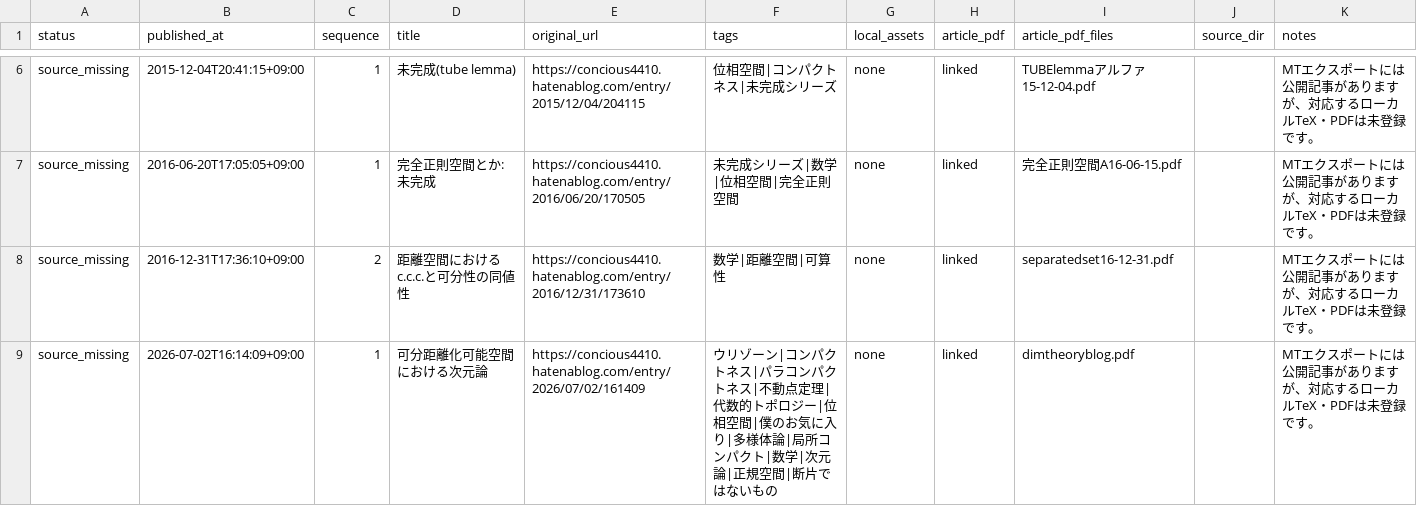
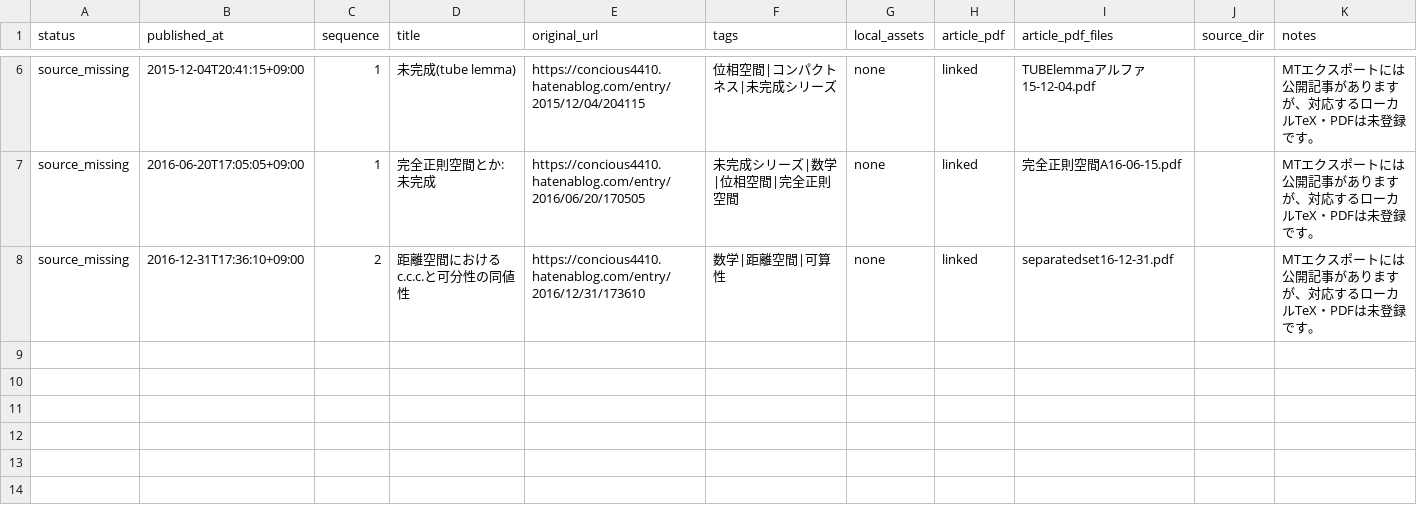
Before and after one commit to DempaComm/DempaComm.github.io, a CSV file: ledger/unmigrated-articles.csv, drawn as a sheet; only a part is shown, gaps mark what is left out; the diff names each change by its address in the sheet, - before the commit and + after, or states it on an @@ line.

Commit message:
可分距離化可能空間における次元論を移行

```diff
--- a/ledger/unmigrated-articles.csv
+++ b/ledger/unmigrated-articles.csv
-row 9: source_missing | 2026-07-02T16:14:09+09:00 | 1 | 可分距離化可能空間における次元論 | https://concious4410.hatenablog.com/entry/2026/07/02/161409 | ウリゾーン|コンパクトネス|パラコンパクトネス|不動点定理|代数的トポロジー|位相空間|僕のお気に入り|多様体論|局所コンパクト|数学|次元論|正規空間|断片ではないもの | none | linked | dimtheoryblog.pdf |  | MTエクスポートには公開記事がありますが、対応するローカルTeX・PDFは未登録です。
```
Also changed, not shown: ledger/migration-ledger.csv, 8 other files.
